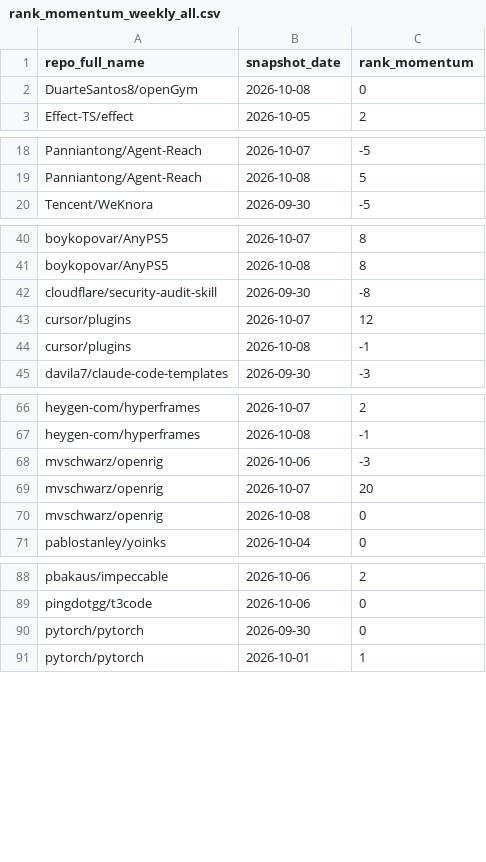
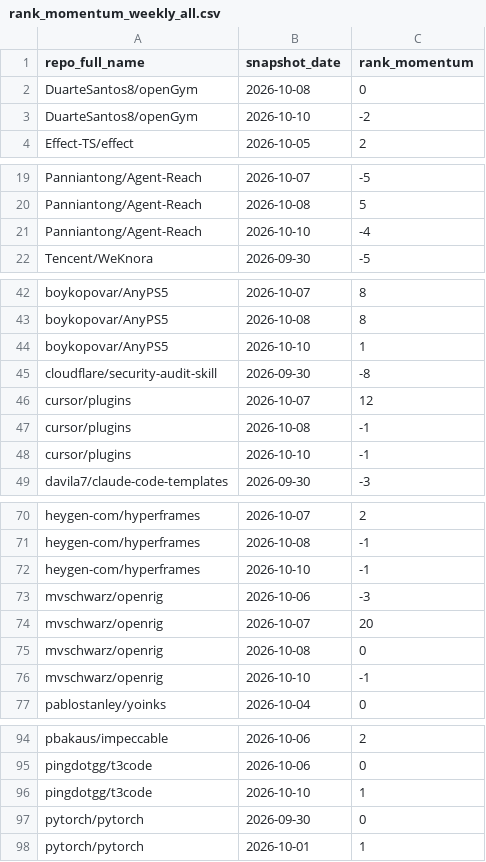
Before and after one commit to husy7/GitHub-TrendsInsight, a CSV file: data/processed/rank_momentum_weekly_all.csv, drawn as a sheet; only a part is shown, gaps mark what is left out; the diff covers the shown part only; the diff names each change by its address in the sheet, - before the commit and + after, or states it on an @@ line.

```diff
--- a/data/processed/rank_momentum_weekly_all.csv
+++ b/data/processed/rank_momentum_weekly_all.csv
+row 3: DuarteSantos8/openGym | 2026-10-10 | -2
+row 21: Panniantong/Agent-Reach | 2026-10-10 | -4
+row 44: boykopovar/AnyPS5 | 2026-10-10 | 1
+row 48: cursor/plugins | 2026-10-10 | -1
+row 72: heygen-com/hyperframes | 2026-10-10 | -1
+row 76: mvschwarz/openrig | 2026-10-10 | -1
+row 96: pingdotgg/t3code | 2026-10-10 | 1
```
Also changed, not shown: 1 added row elsewhere in this file, data/processed/rank_momentum_daily_all.csv, data/processed/rank_momentum_monthly_all.csv, 6 other files.
